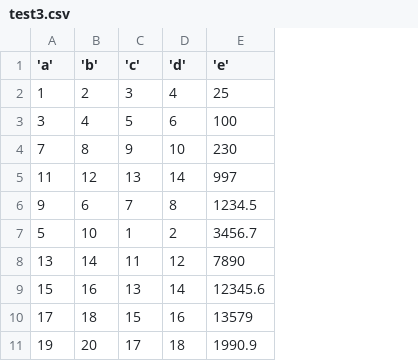
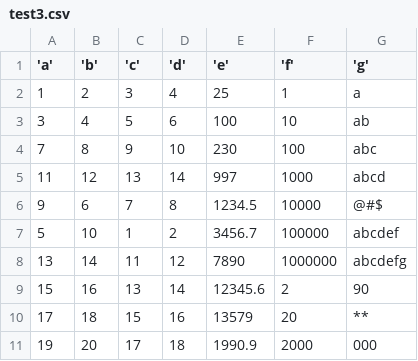
Before and after one commit to quargsgreene/Eglof-2, a CSV file: test3.csv, drawn as a sheet; the diff names each change by its address in the sheet, - before the commit and + after, or states it on an @@ line.

Commit message:
normalize csv columns to audible range

```diff
--- a/test3.csv
+++ b/test3.csv
+column F ('f'), rows 2-11: 1 | 10 | 100 | 1000 | 10000 | 100000 | 1000000 | 2 | 20 | 2000
+column G ('g'), rows 2-11: a | ab | abc | abcd | @#$ | abcdef | abcdefg | 90 | ** | 000
```
Also changed, not shown: 5 other files.
